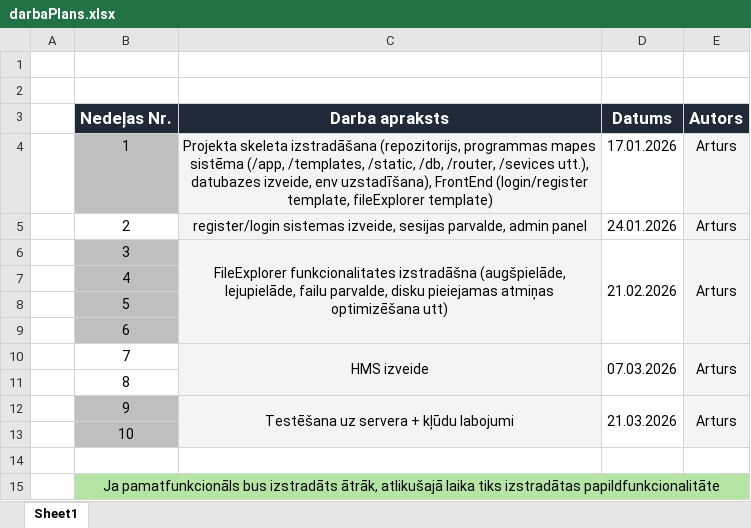
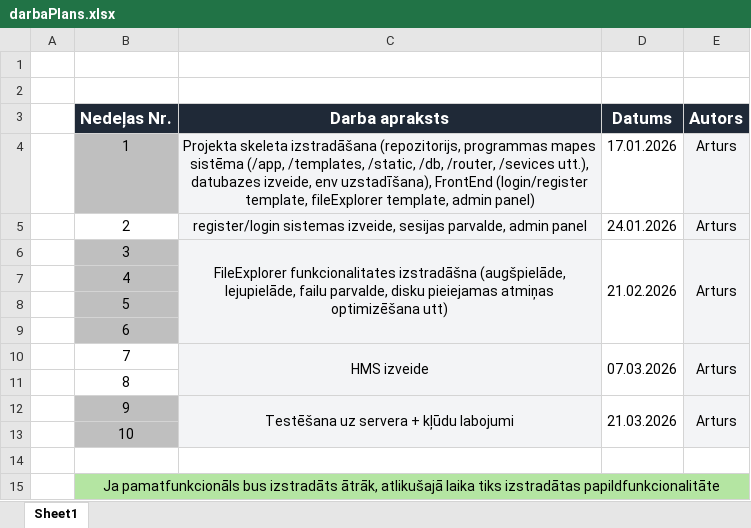
Before and after one commit to misgraal/nosocial.life, an Excel workbook: Dokumentacija/darbaPlans.xlsx, sheet Sheet1, drawn as a sheet; values as stored, in another font and other column widths than the file's, no borders; the diff names each change by its address in the sheet, - before the commit and + after, or states it on an @@ line.

Commit message:
updateDarbaPlans

```diff
--- a/Dokumentacija/darbaPlans.xlsx (sheet Sheet1)
+++ b/Dokumentacija/darbaPlans.xlsx (sheet Sheet1)
-C4 (Darba apraksts): …template, fileExplorer template)
+C4 (Darba apraksts): …template, fileExplorer template, admin panel)
```
Also changed, not shown: 1 other file.
